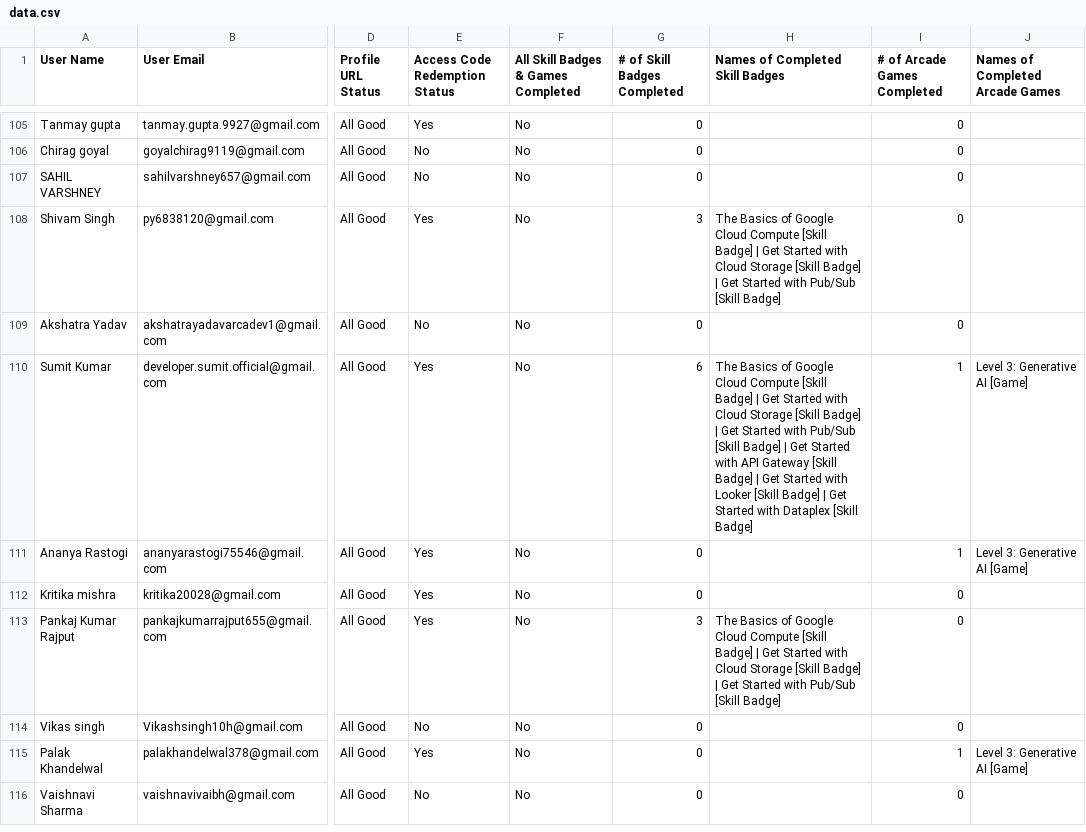
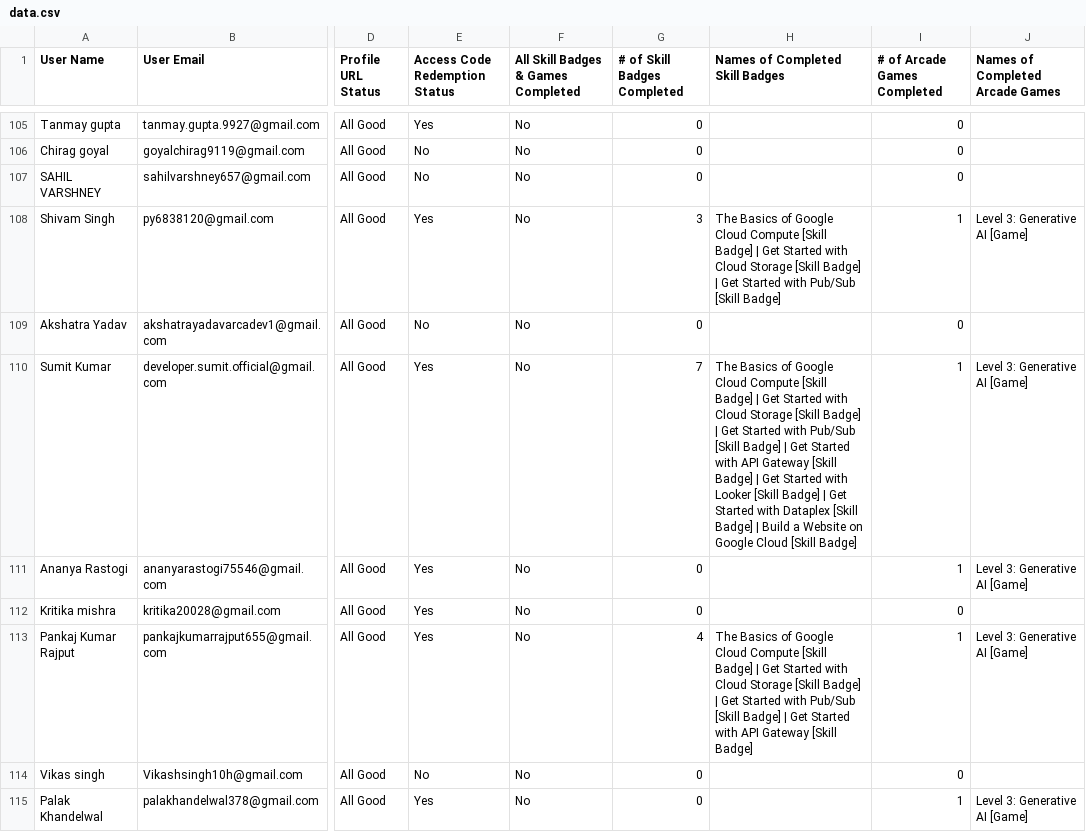
Before and after one commit to GDGoC-GLAU/gdgglau-www, a CSV file: public/data.csv, drawn as a sheet; only a part is shown, gaps mark what is left out; the shorter side is filled out with more unchanged rows; the diff covers the shown part only; the diff names each change by its address in the sheet, - before the commit and + after, or states it on an @@ line.

Commit message:
updated lb

```diff
--- a/public/data.csv
+++ b/public/data.csv
-I108 (# of Arcade Games Completed): 0
+I108 (# of Arcade Games Completed): 1
-J108 (Names of Completed Arcade Games): (empty)
+J108 (Names of Completed Arcade Games): Level 3: Generative AI [Game]
-G110 (# of Skill Badges Completed): 6
+G110 (# of Skill Badges Completed): 7
-H110 (Names of Completed Skill Badges): …[Skill Badge]
+H110 (Names of Completed Skill Badges): …[Skill Badge] | Build a Website on Google Cloud [Skill Badge]
-G113 (# of Skill Badges Completed): 3
+G113 (# of Skill Badges Completed): 4
-H113 (Names of Completed Skill Badges): …[Skill Badge]
+H113 (Names of Completed Skill Badges): …[Skill Badge] | Get Started with API Gateway [Skill Badge]
-I113 (# of Arcade Games Completed): 0
+I113 (# of Arcade Games Completed): 1
-J113 (Names of Completed Arcade Games): (empty)
+J113 (Names of Completed Arcade Games): Level 3: Generative AI [Game]
```
Also changed, not shown: 64 edited cells elsewhere in this file.
